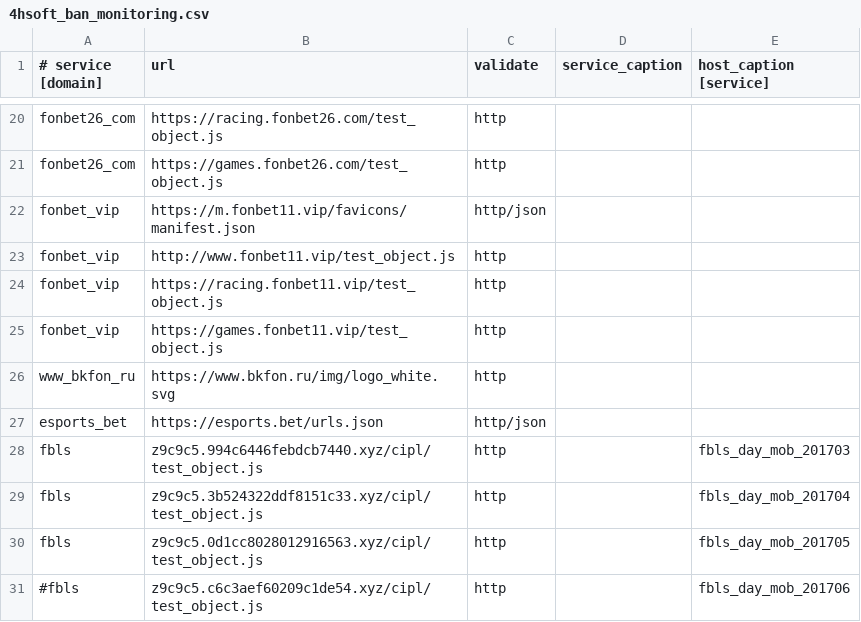
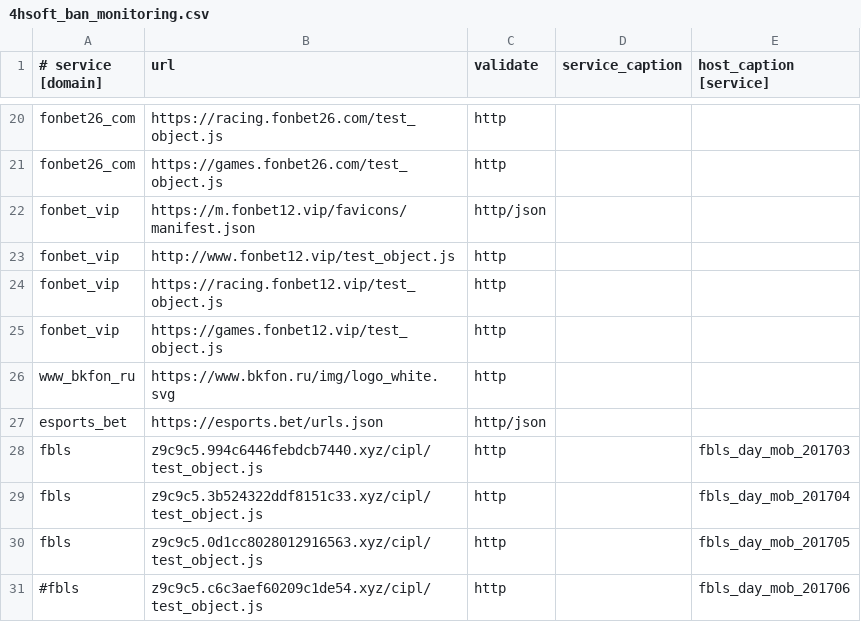
Before and after one commit to fbcloudstuff/apps, a CSV file: ban-monitoring/4hsoft_ban_monitoring.csv, drawn as a sheet; only a part is shown, gaps mark what is left out.

Commit message:
update ban-monitoring.csv

```diff
--- a/ban-monitoring/4hsoft_ban_monitoring.csv
+++ b/ban-monitoring/4hsoft_ban_monitoring.csv
@@ -21,6 +21,6 @@ fonbet26_com;https://racing.fonbet26.com/test_object.js;http;;
 fonbet26_com;https://games.fonbet26.com/test_object.js;http;;
-fonbet_vip;https://m.fonbet11.vip/favicons/manifest.json;http/json;;
-fonbet_vip;http://www.fonbet11.vip/test_object.js;http;;
-fonbet_vip;https://racing.fonbet11.vip/test_object.js;http;;
-fonbet_vip;https://games.fonbet11.vip/test_object.js;http;;
+fonbet_vip;https://m.fonbet12.vip/favicons/manifest.json;http/json;;
+fonbet_vip;http://www.fonbet12.vip/test_object.js;http;;
+fonbet_vip;https://racing.fonbet12.vip/test_object.js;http;;
+fonbet_vip;https://games.fonbet12.vip/test_object.js;http;;
 www_bkfon_ru;https://www.bkfon.ru/img/logo_white.svg;http;;
```
